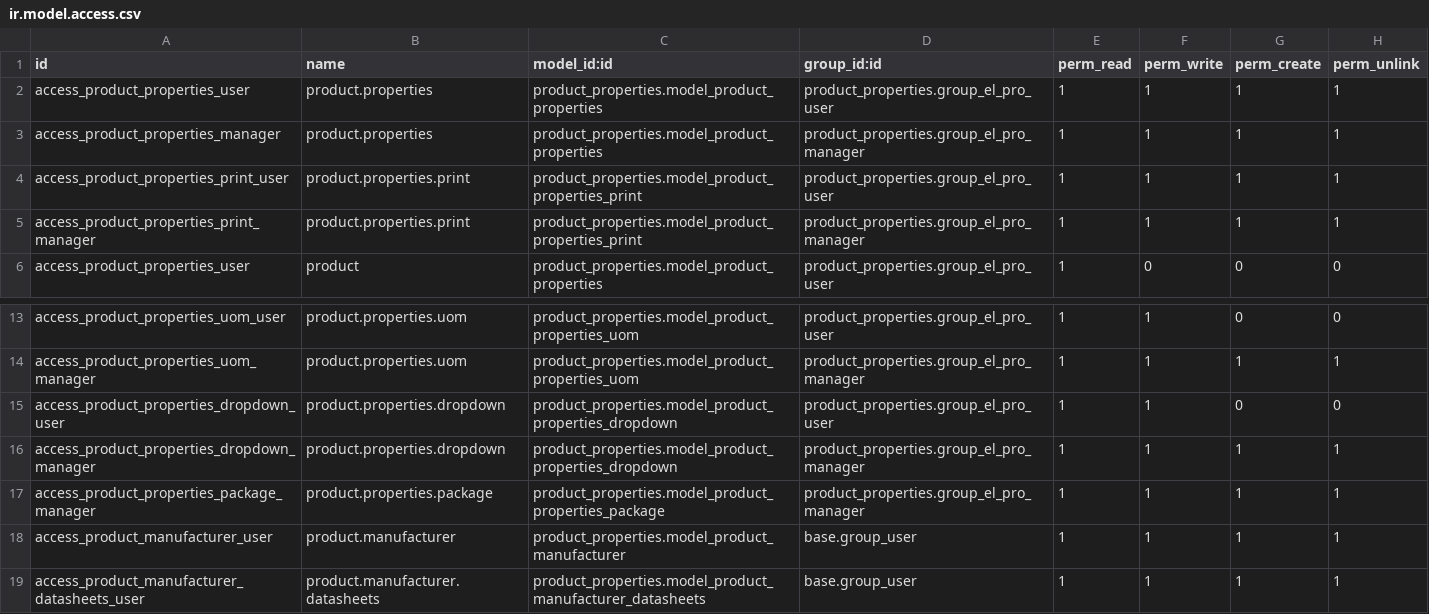
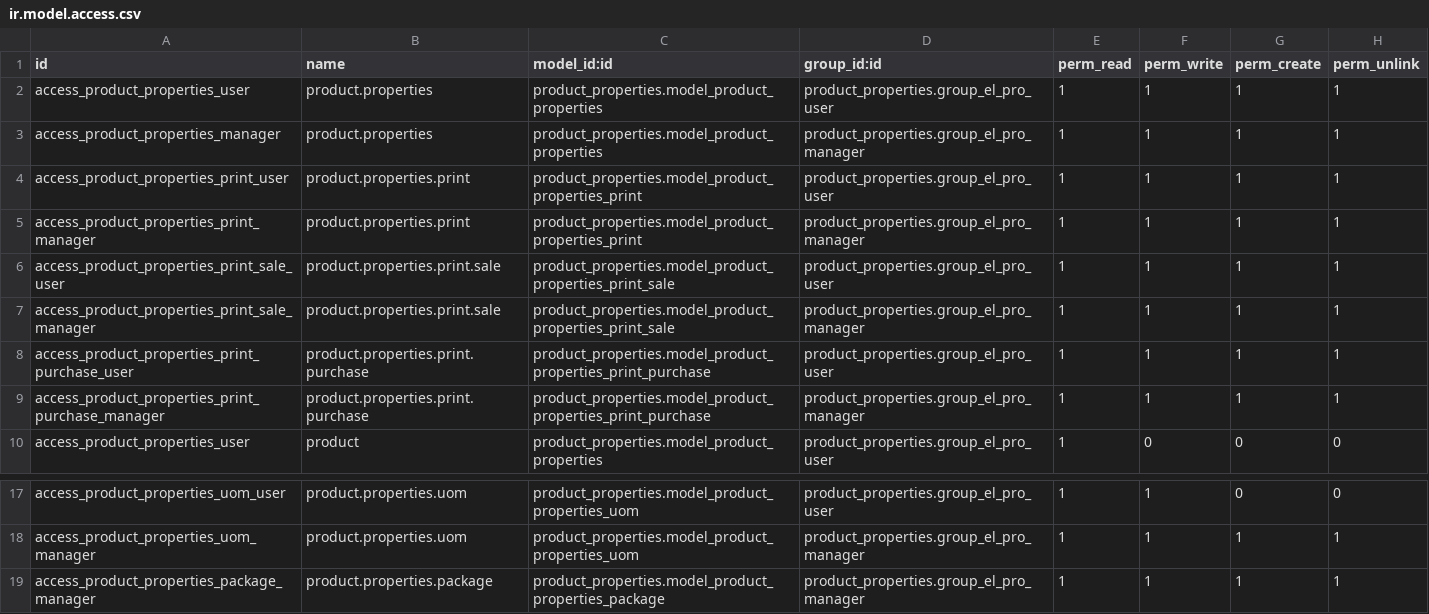
Before and after one commit to rosenvladimirov/product-attribute, a CSV file: product_properties/security/ir.model.access.csv, drawn as a sheet; only a part is shown, gaps mark what is left out; the shorter side is filled out with more unchanged rows; removed rows and columns are numbered as before the commit, all else as after; the diff names each change by its address in the sheet, - before the commit and + after, or states it on an @@ line.

```diff
--- a/product_properties/security/ir.model.access.csv
+++ b/product_properties/security/ir.model.access.csv
+row 6: access_product_properties_print_sale_user | product.properties.print.sale | product_properties.model_product_properties_print_sale | product_properties.group_el_pro_user | 1 | 1 | 1 | 1
+row 7: access_product_properties_print_sale_manager | product.properties.print.sale | product_properties.model_product_properties_print_sale | product_properties.group_el_pro_manager | 1 | 1 | 1 | 1
+row 8: access_product_properties_print_purchase_user | product.properties.print.purchase | product_properties.model_product_properties_print_purchase | product_properties.group_el_pro_user | 1 | 1 | 1 | 1
+row 9: access_product_properties_print_purchase_manager | product.properties.print.purchase | product_properties.model_product_properties_print_purchase | product_properties.group_el_pro_manager | 1 | 1 | 1 | 1
-row 15: access_product_properties_dropdown_user | product.properties.dropdown | product_properties.model_product_properties_dropdown | product_properties.group_el_pro_user | 1 | 1 | 0 | 0
-row 16: access_product_properties_dropdown_manager | product.properties.dropdown | product_properties.model_product_properties_dropdown | product_properties.group_el_pro_manager | 1 | 1 | 1 | 1
```
Also changed, not shown: 51 other files.
